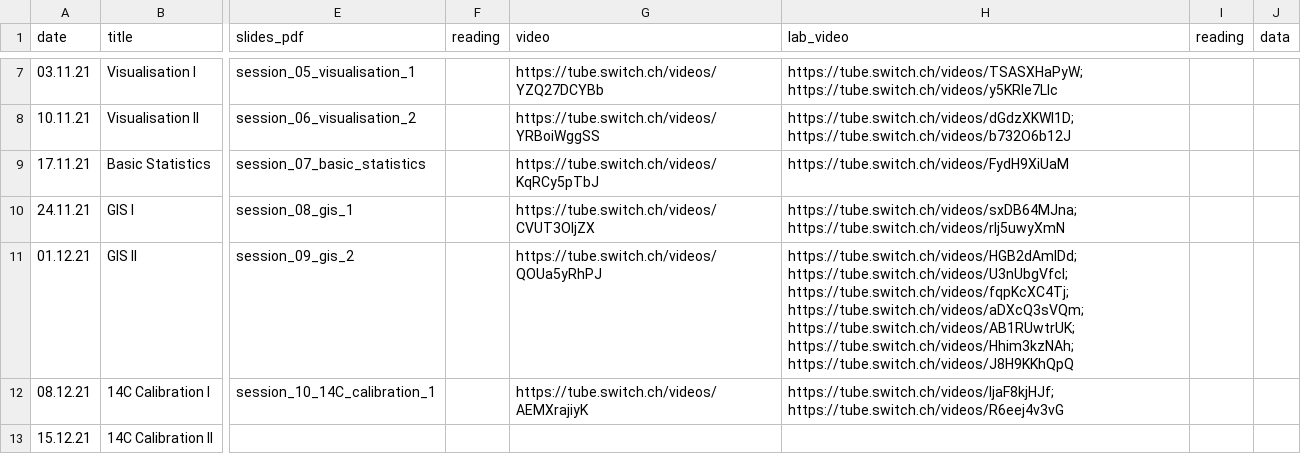
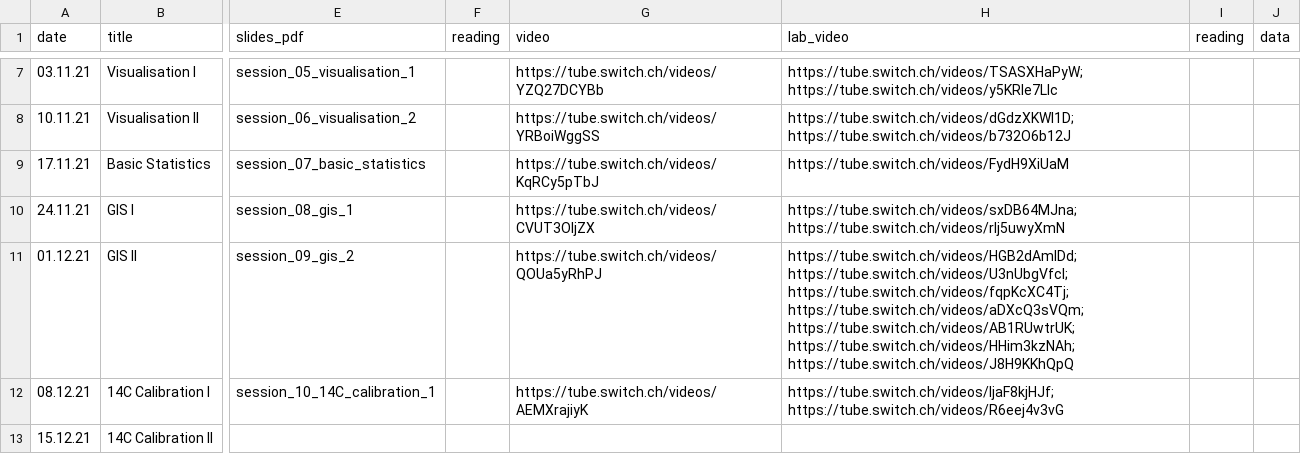
Before and after one commit to BernCoDALab/caa, a CSV file: docs/syllabus.csv, drawn as a sheet; only a part is shown, gaps mark what is left out; the diff names each change by its address in the sheet, - before the commit and + after, or states it on an @@ line.

Commit message:
corrected video path for 09

```diff
--- a/docs/syllabus.csv
+++ b/docs/syllabus.csv
-H11 (lab_video): …https://tube.switch.ch/videos/aDXcQ3sVQm; https://tube.switch.ch/videos/AB1RUwtrUK; https://tube.switch.ch/videos/Hhim3kzNAh; https://tube.switch.ch/videos/J8H9KKhQpQ
+H11 (lab_video): …https://tube.switch.ch/videos/aDXcQ3sVQm; https://tube.switch.ch/videos/AB1RUwtrUK; https://tube.switch.ch/videos/HHim3kzNAh; https://tube.switch.ch/videos/J8H9KKhQpQ
```
Also changed, not shown: syllabus.csv, 20 other files.
